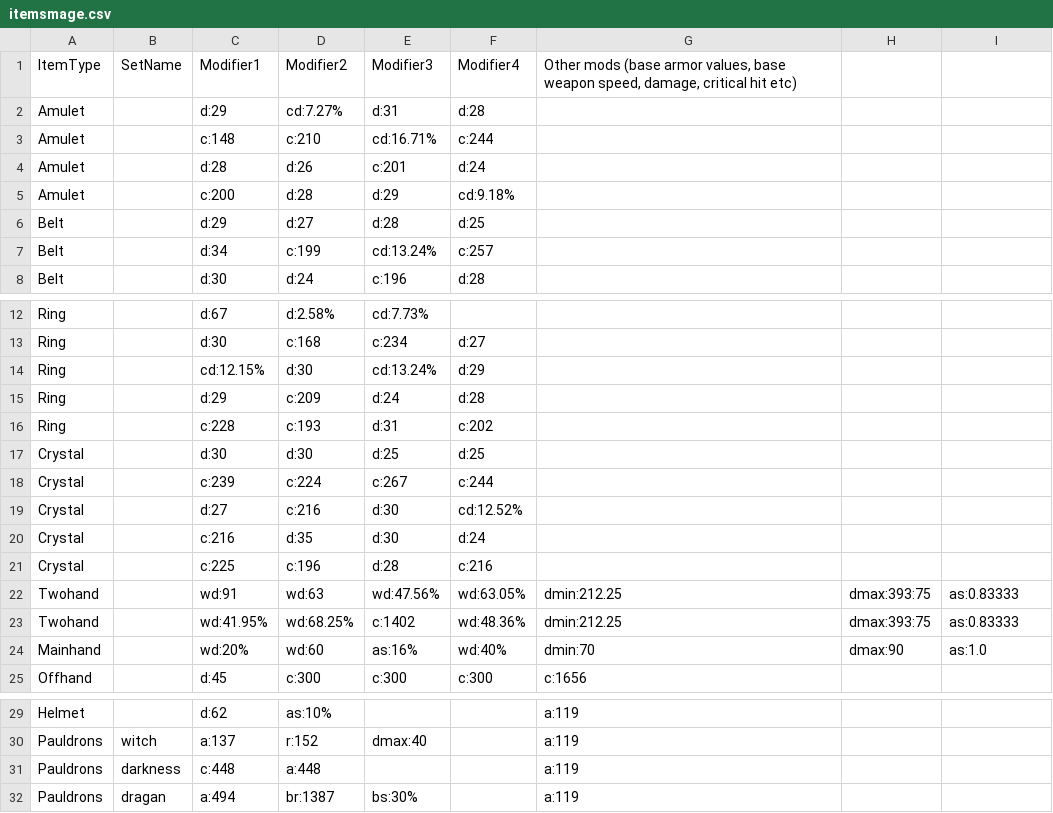
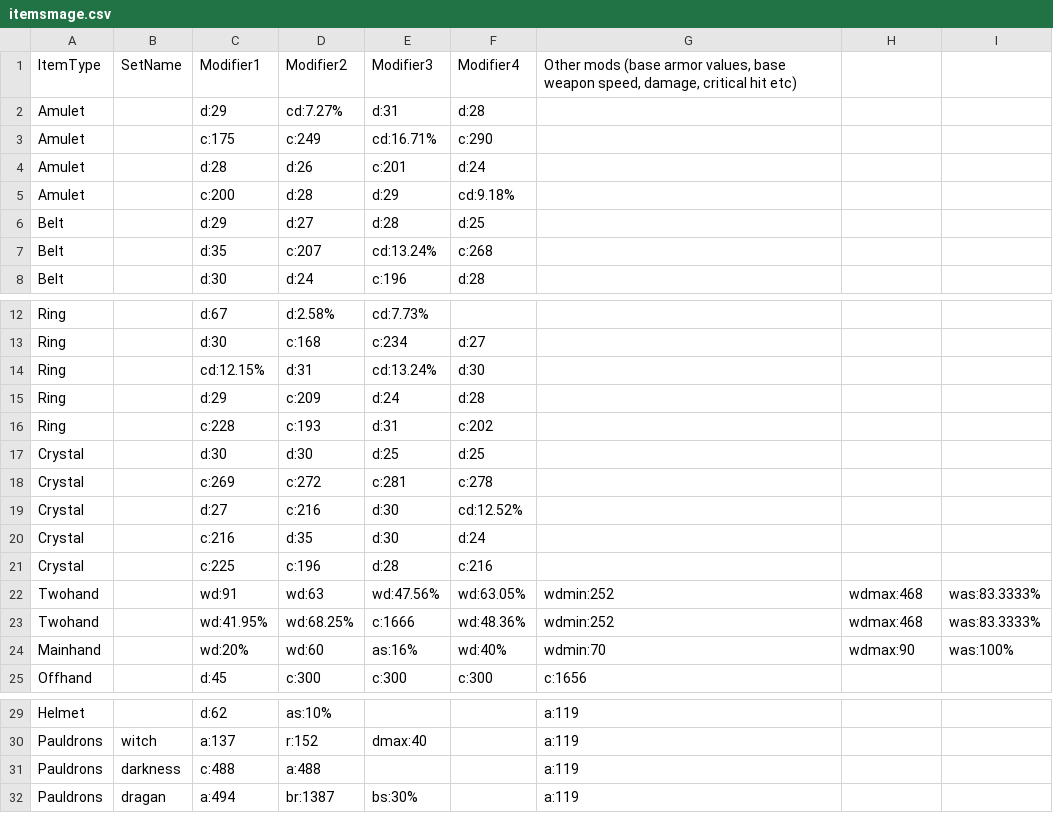
Before and after one commit to sebastianfl/dso, a CSV file: itemsmage.csv, drawn as a sheet; only a part is shown, gaps mark what is left out.

```diff
--- a/itemsmage.csv
+++ b/itemsmage.csv
@@ -2,3 +2,3 @@ ItemType,SetName,Modifier1,Modifier2,Modifier3,Modifier4,"Other mods (base armor
 Amulet,,d:29,cd:7.27%,d:31,d:28,,,
-Amulet,,c:148,c:210,cd:16.71%,c:244,,,
+Amulet,,c:175,c:249,cd:16.71%,c:290,,,
 Amulet,,d:28,d:26,c:201,d:24,,,
@@ -6,3 +6,3 @@ Amulet,,c:200,d:28,d:29,cd:9.18%,,,
 Belt,,d:29,d:27,d:28,d:25,,,
-Belt,,d:34,c:199,cd:13.24%,c:257,,,
+Belt,,d:35,c:207,cd:13.24%,c:268,,,
 Belt,,d:30,d:24,c:196,d:28,,,
@@ -13,3 +13,3 @@ Ring,,d:67,d:2.58%,cd:7.73%,,,,
 Ring,,d:30,c:168,c:234,d:27,,,
-Ring,,cd:12.15%,d:30,cd:13.24%,d:29,,,
+Ring,,cd:12.15%,d:31,cd:13.24%,d:30,,,
 Ring,,d:29,c:209,d:24,d:28,,,
@@ -17,3 +17,3 @@ Ring,,c:228,c:193,d:31,c:202,,,
 Crystal,,d:30,d:30,d:25,d:25,,,
-Crystal,,c:239,c:224,c:267,c:244,,,
+Crystal,,c:269,c:272,c:281,c:278,,,
 Crystal,,d:27,c:216,d:30,cd:12.52%,,,
@@ -21,5 +21,5 @@ Crystal,,c:216,d:35,d:30,d:24,,,
 Crystal,,c:225,c:196,d:28,c:216,,,
-Twohand,,wd:91,wd:63,wd:47.56%,wd:63.05%,dmin:212.25,dmax:393:75,as:0.83333
-Twohand,,wd:41.95%,wd:68.25%,c:1402,wd:48.36%,dmin:212.25,dmax:393:75,as:0.83333
-Mainhand,,wd:20%,wd:60,as:16%,wd:40%,dmin:70,dmax:90,as:1.0
+Twohand,,wd:91,wd:63,wd:47.56%,wd:63.05%,wdmin:252,wdmax:468,was:83.3333%
+Twohand,,wd:41.95%,wd:68.25%,c:1666,wd:48.36%,wdmin:252,wdmax:468,was:83.3333%
+Mainhand,,wd:20%,wd:60,as:16%,wd:40%,wdmin:70,wdmax:90,was:100%
 Offhand,,d:45,c:300,c:300,c:300,c:1656,,
@@ -30,3 +30,3 @@ Helmet,,d:62,as:10%,,,a:119,,
 Pauldrons,witch,a:137,r:152,dmax:40,,a:119,,
-Pauldrons,darkness,c:448,a:448,,,a:119,,
+Pauldrons,darkness,c:488,a:488,,,a:119,,
 Pauldrons,dragan,a:494,br:1387,bs:30%,,a:119,,
```
Also changed, not shown: 7 other files.
